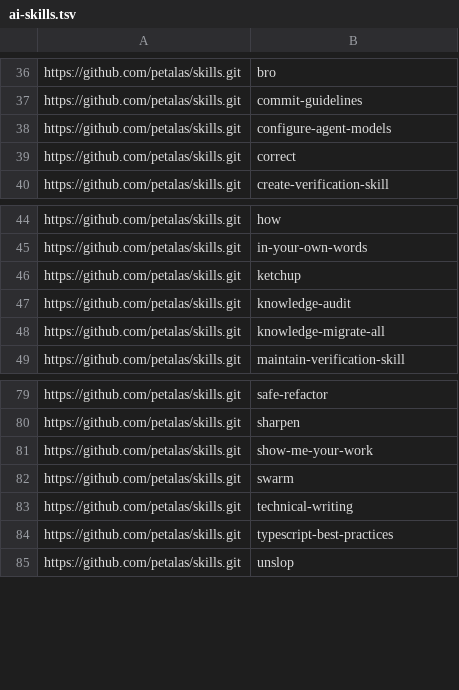
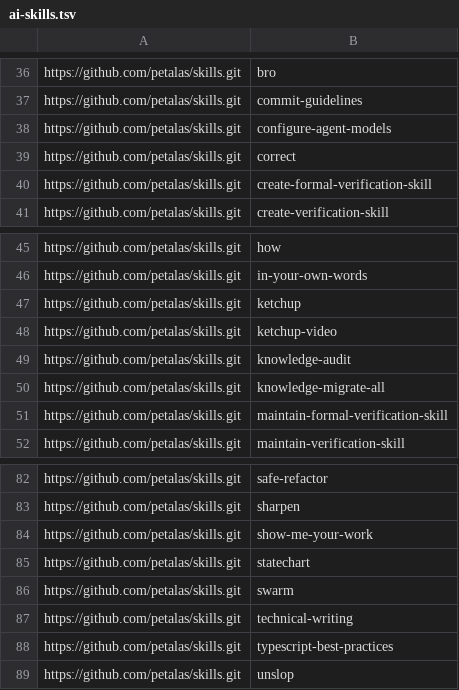
Before and after one commit to petalas/dotfiles, a TSV file: catalog/ai-skills.tsv, drawn as a sheet; only a part is shown, gaps mark what is left out.

Commit message:
feat(ai-skills): add formal verification, statechart, and ketchup-video skills

```diff
--- a/catalog/ai-skills.tsv
+++ b/catalog/ai-skills.tsv
@@ -39,2 +39,3 @@ https://github.com/petalas/skills.git	configure-agent-models
 https://github.com/petalas/skills.git	correct
+https://github.com/petalas/skills.git	create-formal-verification-skill
 https://github.com/petalas/skills.git	create-verification-skill
@@ -46,4 +47,6 @@ https://github.com/petalas/skills.git	in-your-own-words
 https://github.com/petalas/skills.git	ketchup
+https://github.com/petalas/skills.git	ketchup-video
 https://github.com/petalas/skills.git	knowledge-audit
 https://github.com/petalas/skills.git	knowledge-migrate-all
+https://github.com/petalas/skills.git	maintain-formal-verification-skill
 https://github.com/petalas/skills.git	maintain-verification-skill
@@ -81,2 +84,3 @@ https://github.com/petalas/skills.git	sharpen
 https://github.com/petalas/skills.git	show-me-your-work
+https://github.com/petalas/skills.git	statechart
 https://github.com/petalas/skills.git	swarm
```
Also changed, not shown: 1 other file.
